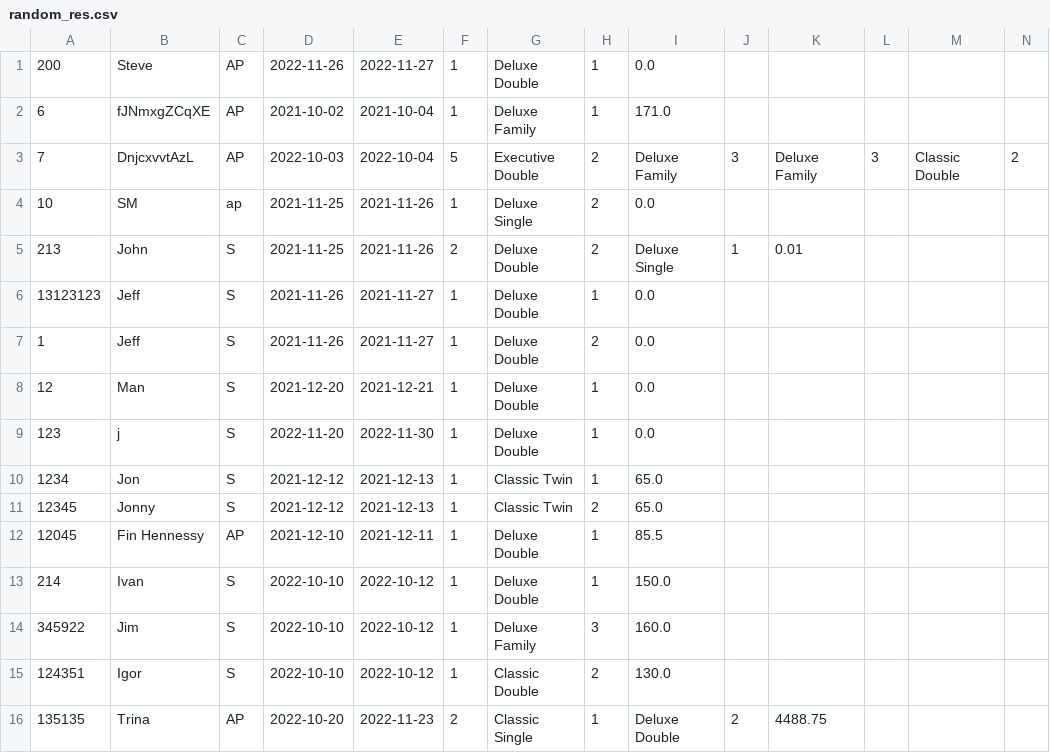
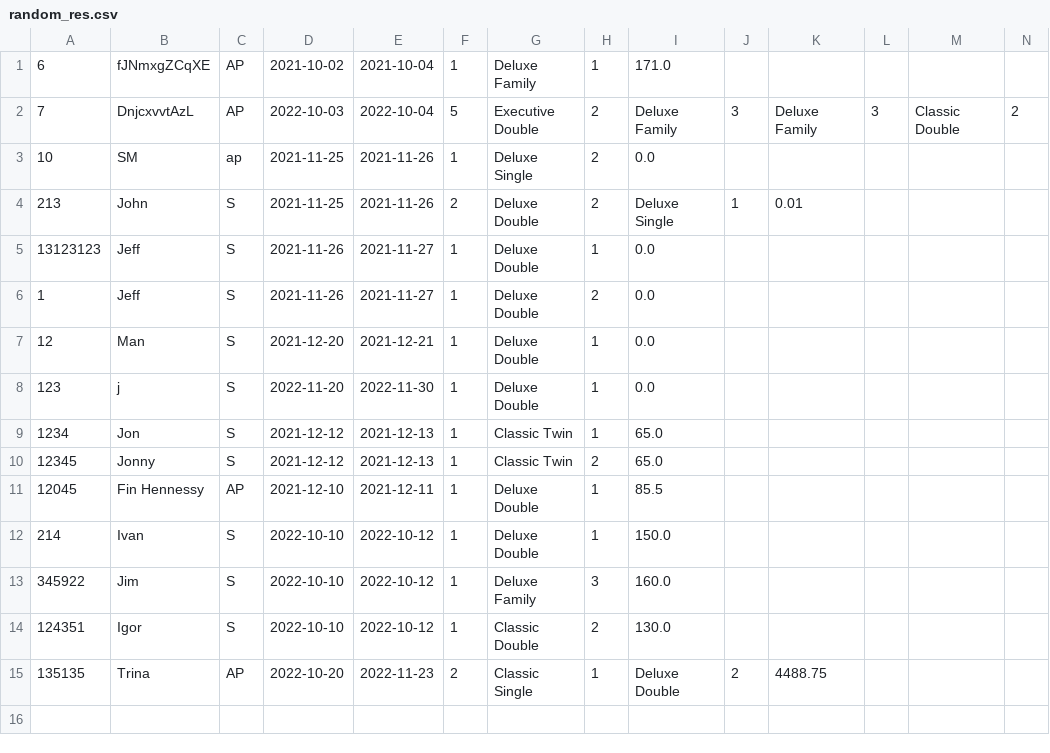
Before and after one commit to Jackobrien4555/Cs4013-project, a CSV file: reservations/random_res.csv, drawn as a sheet; only a part is shown; rows hold the shown columns only; the diff names each change by its address in the sheet, - before the commit and + after, or states it on an @@ line.

```diff
--- a/reservations/random_res.csv
+++ b/reservations/random_res.csv
-row 1: 200 | Steve | AP | 2022-11-26 | 2022-11-27 | 1 | Deluxe Double | 1 | 0.0
```
Also changed, not shown: reservations/cancellations.csv, 3 other files.
